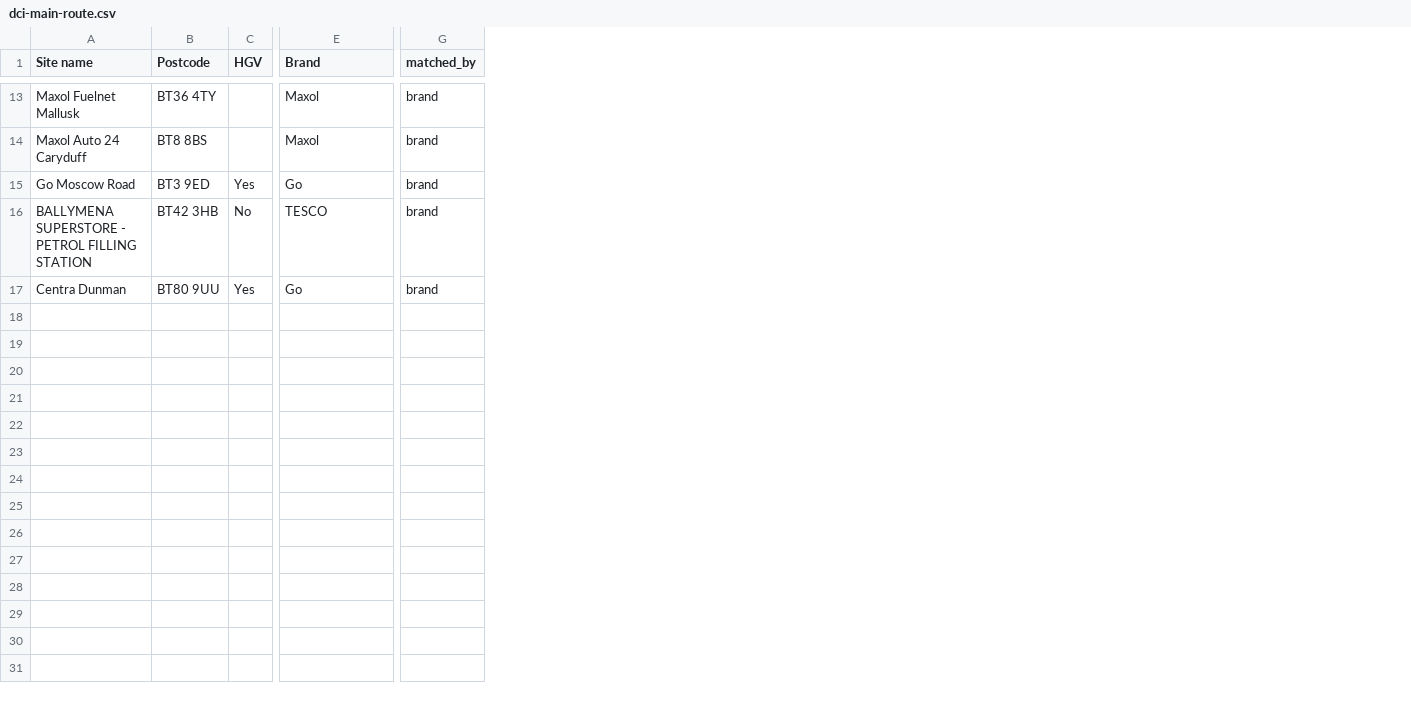
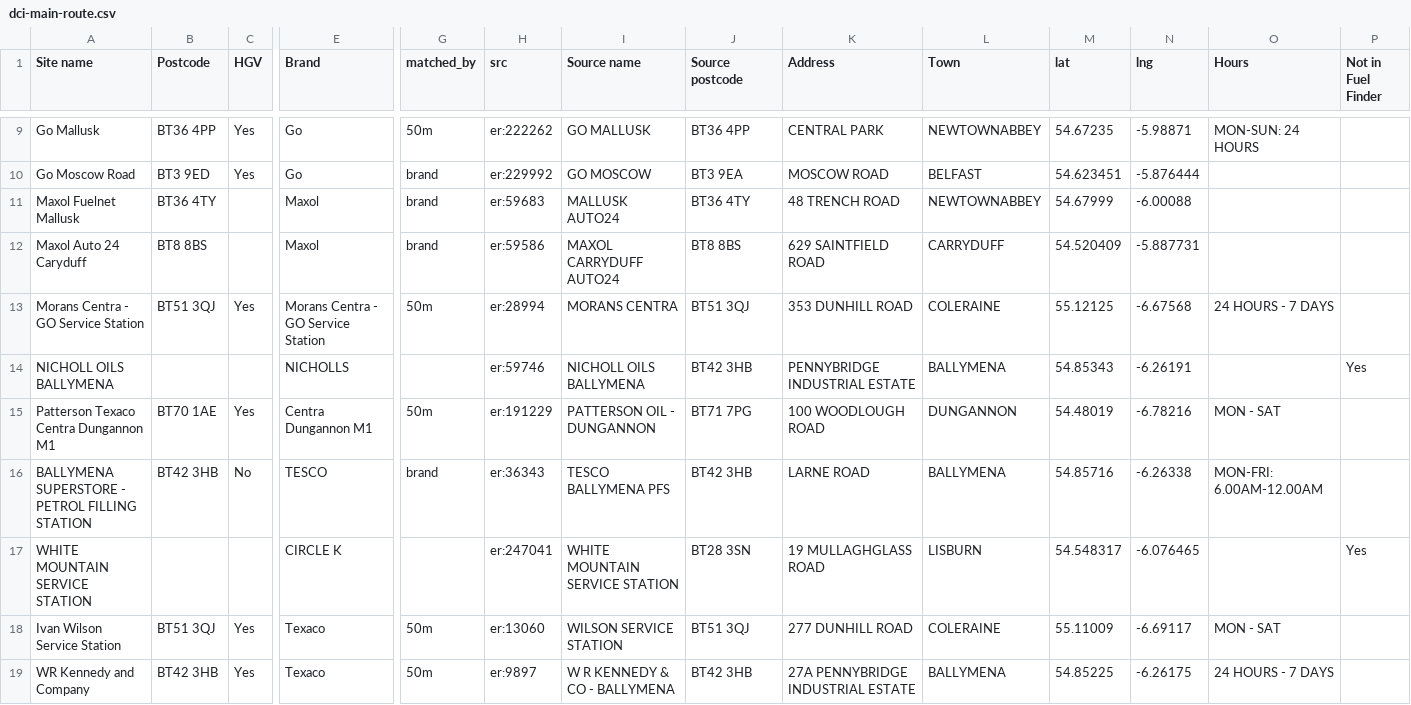
Before and after one commit to harries2000-prog/uk-fuel-map, a CSV file: docs/cards/dci-main-route.csv, drawn as a sheet; only a part is shown, gaps mark what is left out; rows hold the shown columns only; the diff covers the shown part only; the diff names each change by its address in the sheet, - before the commit and + after, or states it on an @@ line.

Commit message:
Update fuel cards

```diff
--- a/docs/cards/dci-main-route.csv
+++ b/docs/cards/dci-main-route.csv
+column H (src), rows 11-12: er:59683 | er:59586; row 16: er:36343
+column I (Source name), rows 11-12: MALLUSK AUTO24 | MAXOL CARRYDUFF AUTO24; row 16: TESCO BALLYMENA PFS
+column J (Source postcode), rows 11-12: BT36 4TY | BT8 8BS; row 16: BT42 3HB
+column K (Address), rows 11-12: 48 TRENCH ROAD | 629 SAINTFIELD ROAD; row 16: LARNE ROAD
+column L (Town), rows 11-12: NEWTOWNABBEY | CARRYDUFF; row 16: BALLYMENA
+column M (lat), rows 11-12: 54.67999 | 54.520409; row 16: 54.85716
+column N (lng), rows 11-12: -6.00088 | -5.887731; row 16: -6.26338
+column O (Hours), row 16: MON-FRI: 6.00AM-12.00AM
+column P (Not in Fuel Finder), empty
@@ row 6 moved to row 9: Go Mallusk @@
@@ row 15 moved to row 10: Go Moscow Road @@
@@ row 11 moved to row 13: Morans Centra - GO Service Station @@
+row 14: NICHOLL OILS BALLYMENA |  |  | NICHOLLS |  | er:59746 | NICHOLL OILS BALLYMENA | BT42 3HB | PENNYBRIDGE INDUSTRIAL ESTATE | BALLYMENA | 54.85343 | -6.26191 |  | Yes
@@ row 12 moved to row 15: Patterson Texaco Centra Dungannon M1 @@
@@ row 17 moved to row 8: Centra Dunman @@
+row 17: WHITE MOUNTAIN SERVICE STATION |  |  | CIRCLE K |  | er:247041 | WHITE MOUNTAIN SERVICE STATION | BT28 3SN | 19 MULLAGHGLASS ROAD | LISBURN | 54.548317 | -6.076465 |  | Yes
@@ row 9 moved to row 18: Ivan Wilson Service Station @@
@@ row 2 moved to row 19: WR Kennedy and Company @@
```
Also changed, not shown: 1 moved row elsewhere in this file, 29 other files.
